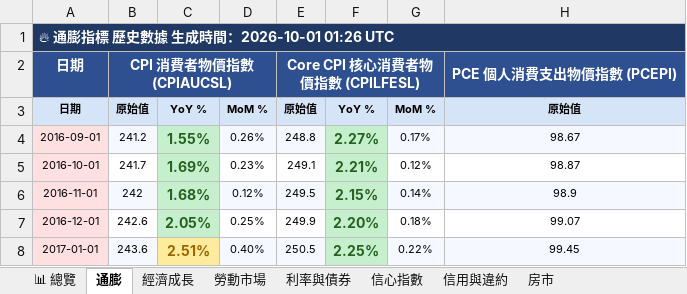
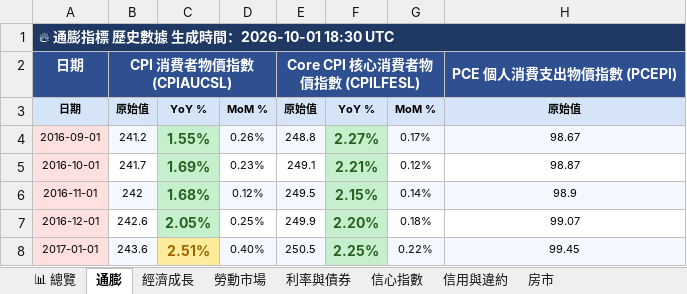
Before and after one commit to TargetWindPark-TWP/MacroPulse, an Excel workbook: reports/excel/MacroPulse_2026-10-01.xlsx, sheet 通膨, drawn as a sheet; only a part is shown; values as stored, in another font and other column widths than the file's, no borders; the diff names each change by its address in the sheet, - before the commit and + after, or states it on an @@ line.

```diff
--- a/reports/excel/MacroPulse_2026-10-01.xlsx (sheet 通膨)
+++ b/reports/excel/MacroPulse_2026-10-01.xlsx (sheet 通膨)
-A1: 🔥 通膨指標 歷史數據 生成時間：2026-10-01 01:26 UTC
+A1: 🔥 通膨指標 歷史數據 生成時間：2026-10-01 18:30 UTC
```
Also changed, not shown: sheet 勞動市場, sheet 利率與債券, sheet 📊 總覽, sheet 信用與違約, sheet 房市, sheet 信心指數, 1 more sheet, 10 other files.
